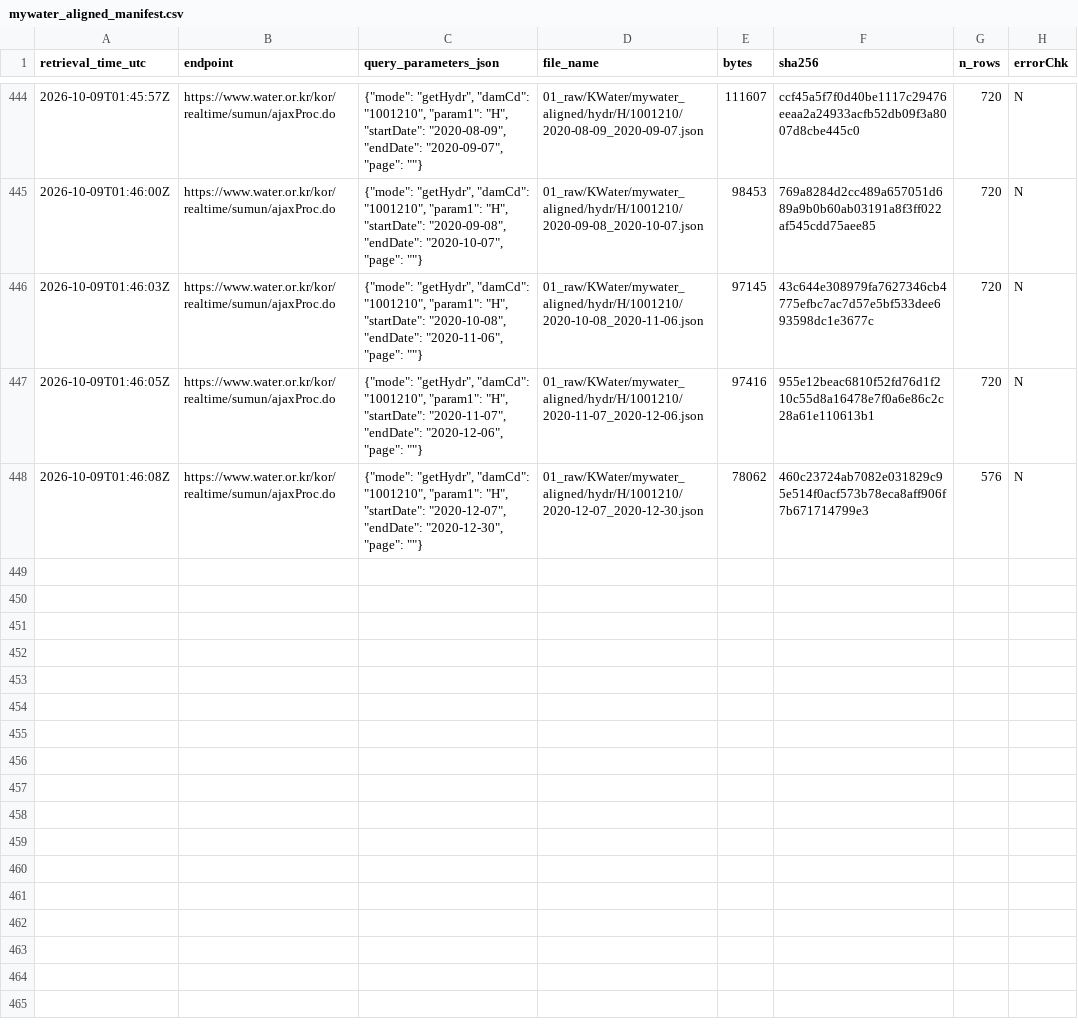
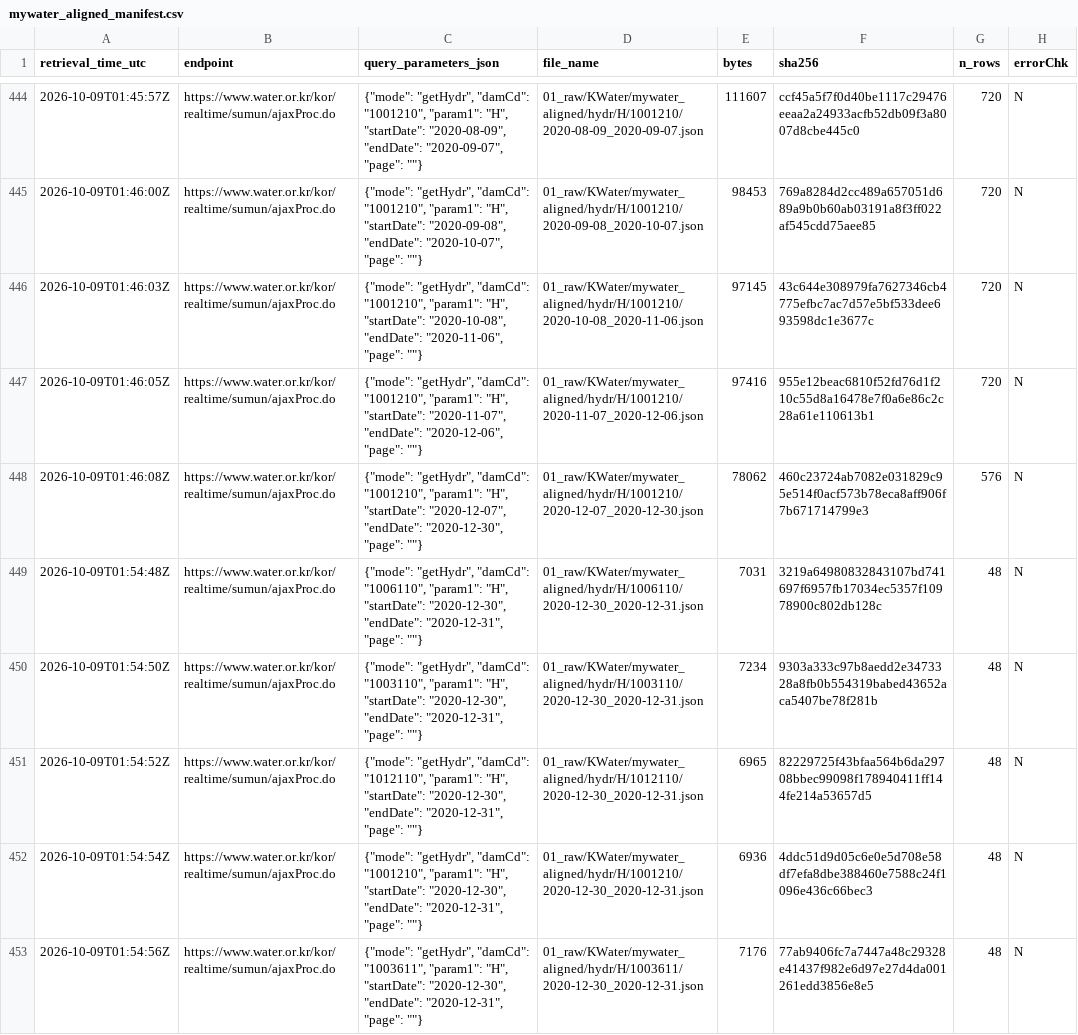
Before and after one commit to mkm1119/KGRAG-LLM, a CSV file: dam_pilot_data/02_metadata/mywater_aligned_manifest.csv, drawn as a sheet; only a part is shown, gaps mark what is left out; the diff names each change by its address in the sheet, - before the commit and + after, or states it on an @@ line.

```diff
--- a/dam_pilot_data/02_metadata/mywater_aligned_manifest.csv
+++ b/dam_pilot_data/02_metadata/mywater_aligned_manifest.csv
+row 449: 2026-10-09T01:54:48Z | https://www.water.or.kr/kor/realtime/sumun/ajaxProc.do | {"mode": "getHydr", "damCd": "1006110", "param1": "H", "startDate": "2020-12-30", "endDate": "2020-12-31", "page": ""} | 01_raw/KWater/mywater_aligned/hydr/H/1006110/2020-12-30_2020-12-31.json | 7031 | 3219a64980832843107bd741697f6957fb17034ec5357f10978900c802db128c | 48 | N
+row 450: 2026-10-09T01:54:50Z | https://www.water.or.kr/kor/realtime/sumun/ajaxProc.do | {"mode": "getHydr", "damCd": "1003110", "param1": "H", "startDate": "2020-12-30", "endDate": "2020-12-31", "page": ""} | 01_raw/KWater/mywater_aligned/hydr/H/1003110/2020-12-30_2020-12-31.json | 7234 | 9303a333c97b8aedd2e3473328a8fb0b554319babed43652aca5407be78f281b | 48 | N
+row 451: 2026-10-09T01:54:52Z | https://www.water.or.kr/kor/realtime/sumun/ajaxProc.do | {"mode": "getHydr", "damCd": "1012110", "param1": "H", "startDate": "2020-12-30", "endDate": "2020-12-31", "page": ""} | 01_raw/KWater/mywater_aligned/hydr/H/1012110/2020-12-30_2020-12-31.json | 6965 | 82229725f43bfaa564b6da29708bbec99098f178940411ff144fe214a53657d5 | 48 | N
+row 452: 2026-10-09T01:54:54Z | https://www.water.or.kr/kor/realtime/sumun/ajaxProc.do | {"mode": "getHydr", "damCd": "1001210", "param1": "H", "startDate": "2020-12-30", "endDate": "2020-12-31", "page": ""} | 01_raw/KWater/mywater_aligned/hydr/H/1001210/2020-12-30_2020-12-31.json | 6936 | 4ddc51d9d05c6e0e5d708e58df7efa8dbe388460e7588c24f1096e436c66bec3 | 48 | N
+row 453: 2026-10-09T01:54:56Z | https://www.water.or.kr/kor/realtime/sumun/ajaxProc.do | {"mode": "getHydr", "damCd": "1003611", "param1": "H", "startDate": "2020-12-30", "endDate": "2020-12-31", "page": ""} | 01_raw/KWater/mywater_aligned/hydr/H/1003611/2020-12-30_2020-12-31.json | 7176 | 77ab9406fc7a7447a48c29328e41437f982e6d97e27d4da001261edd3856e8e5 | 48 | N
```
Also changed, not shown: dam_pilot_data/03_normalized/step3d_cq_matrix.csv, 4 other files.
